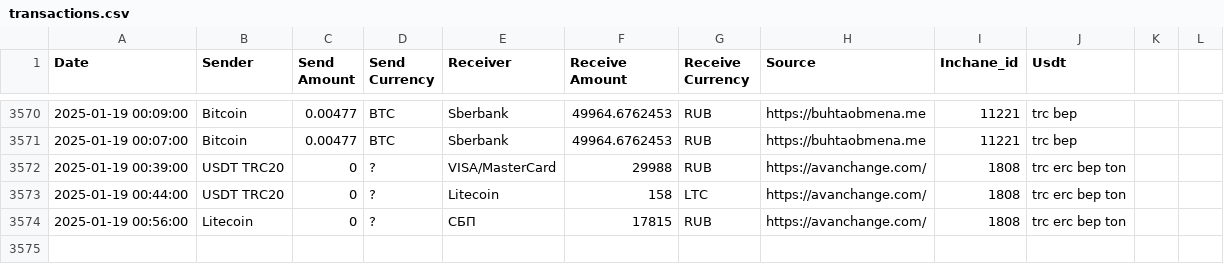
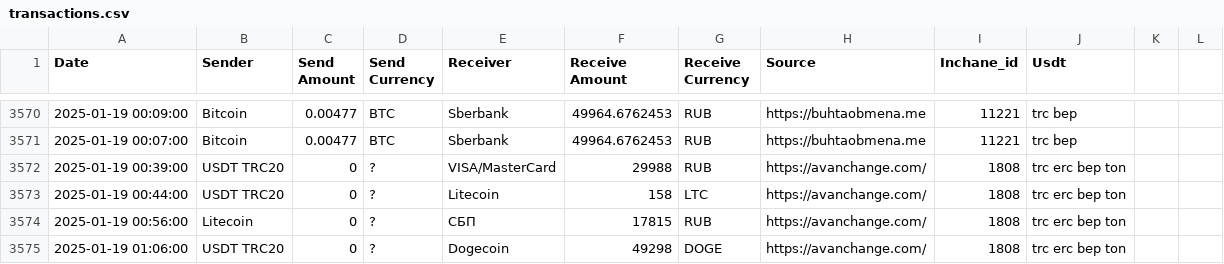
Before and after one commit to rusalyow/oth, a CSV file: transactions.csv, drawn as a sheet; only a part is shown, gaps mark what is left out.

Commit message:
автокомит

```diff
--- a/transactions.csv
+++ b/transactions.csv
@@ -3574 +3574,2 @@ Date,Sender,Send Amount,Send Currency,Receiver,Receive Amount,Receive Currency,S
 2025-01-19 00:56:00,Litecoin,0,?,СБП,17815,RUB,https://avanchange.com/,1808,trc erc bep ton
+2025-01-19 01:06:00,USDT TRC20,0,?,Dogecoin,49298,DOGE,https://avanchange.com/,1808,trc erc bep ton
```
